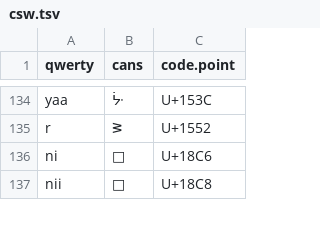
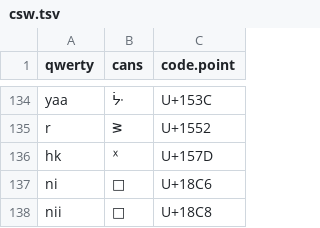
Before and after one commit to UAlbertaALTLab/nehiyawewin-syllabics, a TSV file: csw.tsv, drawn as a sheet; only a part is shown, gaps mark what is left out; the diff names each change by its address in the sheet, - before the commit and + after, or states it on an @@ line.

```diff
--- a/csw.tsv
+++ b/csw.tsv
+row 136: hk | ᕽ | U+157D
```
Also changed, not shown: syllabics.tsv, 1 other file.
